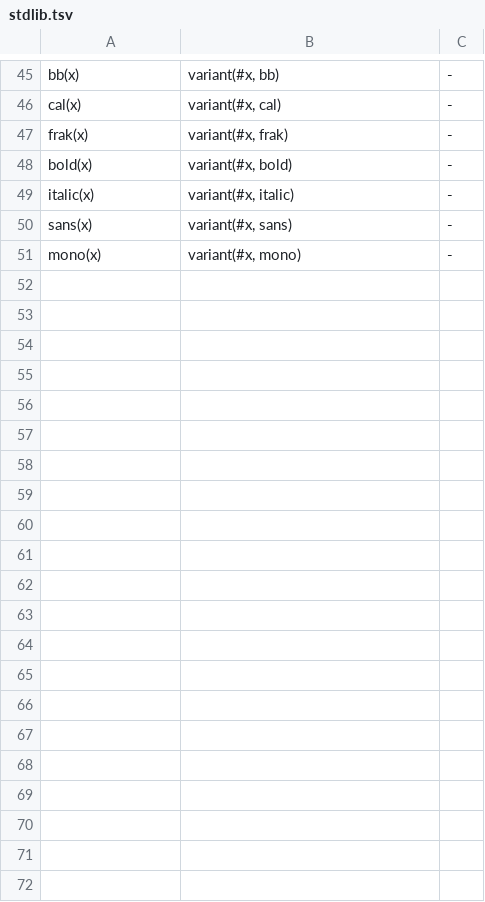
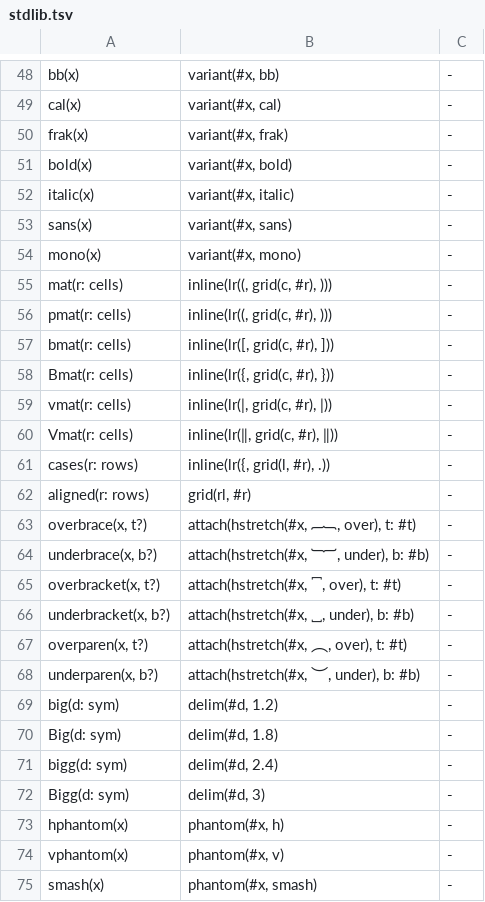
Before and after one commit to zball-bz/Typesetter, a TSV file: engine/data/math/stdlib.tsv, drawn as a sheet; only a part is shown, gaps mark what is left out; the diff covers the shown part only; the diff names each change by its address in the sheet, - before the commit and + after, or states it on an @@ line.

```diff
--- a/engine/data/math/stdlib.tsv
+++ b/engine/data/math/stdlib.tsv
+row 55: mat(r: cells) | inline(lr((, grid(c, #r), ))) | -
+row 56: pmat(r: cells) | inline(lr((, grid(c, #r), ))) | -
+row 57: bmat(r: cells) | inline(lr([, grid(c, #r), ])) | -
+row 58: Bmat(r: cells) | inline(lr({, grid(c, #r), })) | -
+row 59: vmat(r: cells) | inline(lr(|, grid(c, #r), |)) | -
+row 60: Vmat(r: cells) | inline(lr(‖, grid(c, #r), ‖)) | -
+row 61: cases(r: rows) | inline(lr({, grid(l, #r), .)) | -
+row 62: aligned(r: rows) | grid(rl, #r) | -
+row 63: overbrace(x, t?) | attach(hstretch(#x, ⏞, over), t: #t) | -
+row 64: underbrace(x, b?) | attach(hstretch(#x, ⏟, under), b: #b) | -
+row 65: overbracket(x, t?) | attach(hstretch(#x, ⎴, over), t: #t) | -
+row 66: underbracket(x, b?) | attach(hstretch(#x, ⎵, under), b: #b) | -
+row 67: overparen(x, t?) | attach(hstretch(#x, ⏜, over), t: #t) | -
+row 68: underparen(x, b?) | attach(hstretch(#x, ⏝, under), b: #b) | -
+row 69: big(d: sym) | delim(#d, 1.2) | -
+row 70: Big(d: sym) | delim(#d, 1.8) | -
+row 71: bigg(d: sym) | delim(#d, 2.4) | -
+row 72: Bigg(d: sym) | delim(#d, 3) | -
+row 73: hphantom(x) | phantom(#x, h) | -
+row 74: vphantom(x) | phantom(#x, v) | -
+row 75: smash(x) | phantom(#x, smash) | -
```
Also changed, not shown: 3 added rows and 4 edited cells elsewhere in this file, 34 other files.
